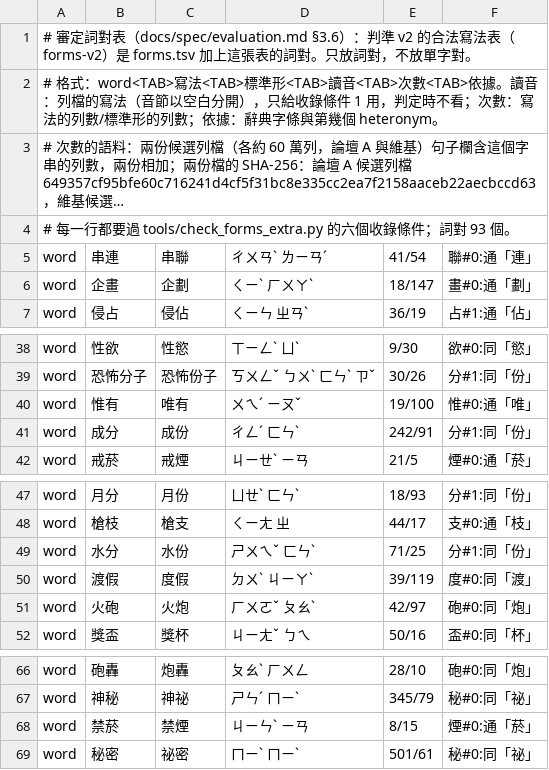
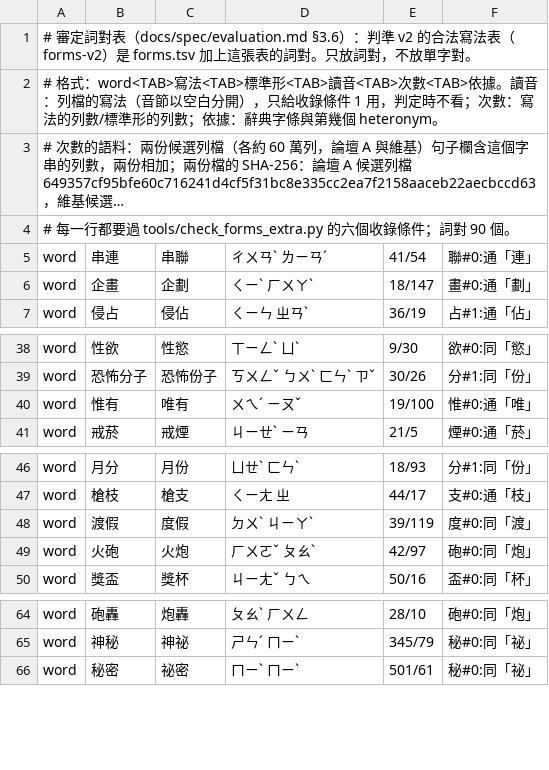
Before and after one commit to Nanako0129/shanjie, a TSV file: eval/forms-extra.tsv, drawn as a sheet; only a part is shown, gaps mark what is left out; long unchanged cells end in …; the diff names each change by its address in the sheet, - before the commit and + after, or states it on an @@ line.

```diff
--- a/eval/forms-extra.tsv
+++ b/eval/forms-extra.tsv
-A4: …；詞對 93 個。
+A4: …；詞對 90 個。
-row 41: word | 成分 | 成份 | ㄔㄥˊ ㄈㄣˋ | 242/91 | 分#1:同「份」
-row 49: word | 水分 | 水份 | ㄕㄨㄟˇ ㄈㄣˋ | 71/25 | 分#1:同「份」
-row 68: word | 禁菸 | 禁煙 | ㄐㄧㄣˋ ㄧㄢ | 8/15 | 煙#0:通「菸」
```
Also changed, not shown: 3 other files.
